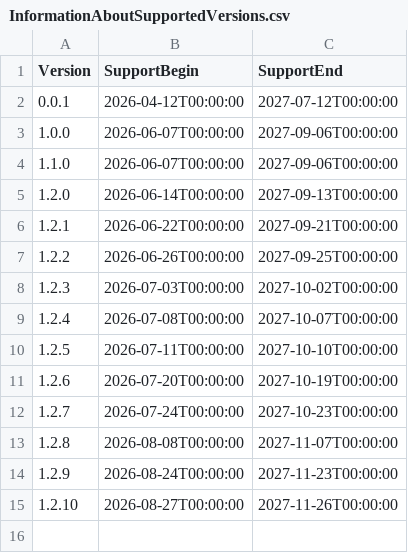
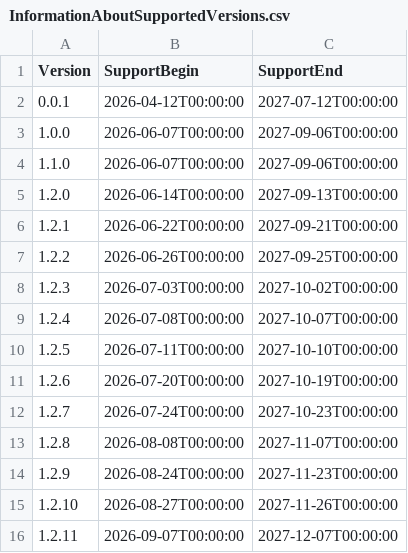
Before and after one commit to anionDevelopment/SCBuilder, a CSV file: Other/Resources/Support/InformationAboutSupportedVersions.csv, drawn as a sheet.

```diff
--- a/Other/Resources/Support/InformationAboutSupportedVersions.csv
+++ b/Other/Resources/Support/InformationAboutSupportedVersions.csv
@@ -15 +15,2 @@ Version;SupportBegin;SupportEnd
 1.2.10;2026-08-27T00:00:00;2027-11-26T00:00:00
+1.2.11;2026-09-07T00:00:00;2027-12-07T00:00:00
```
Also changed, not shown: 6 other files.
